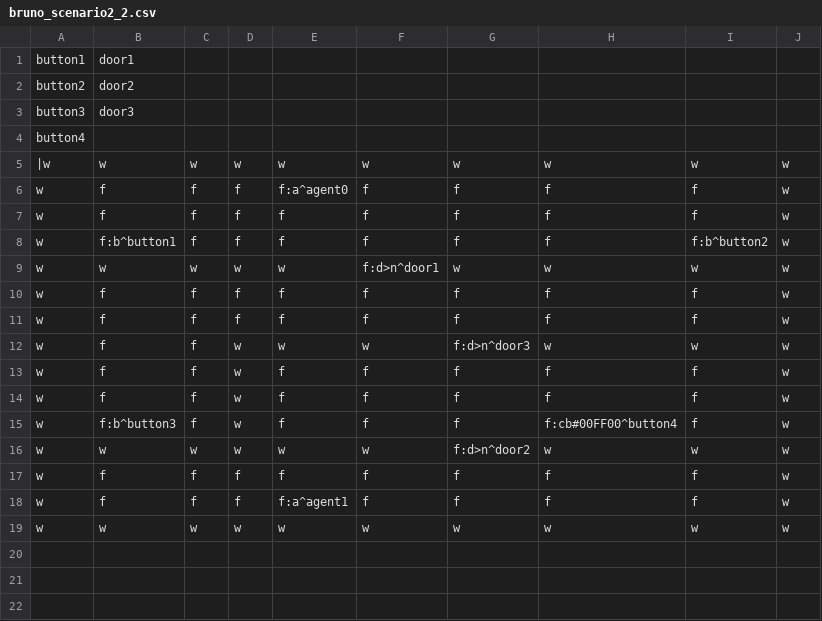
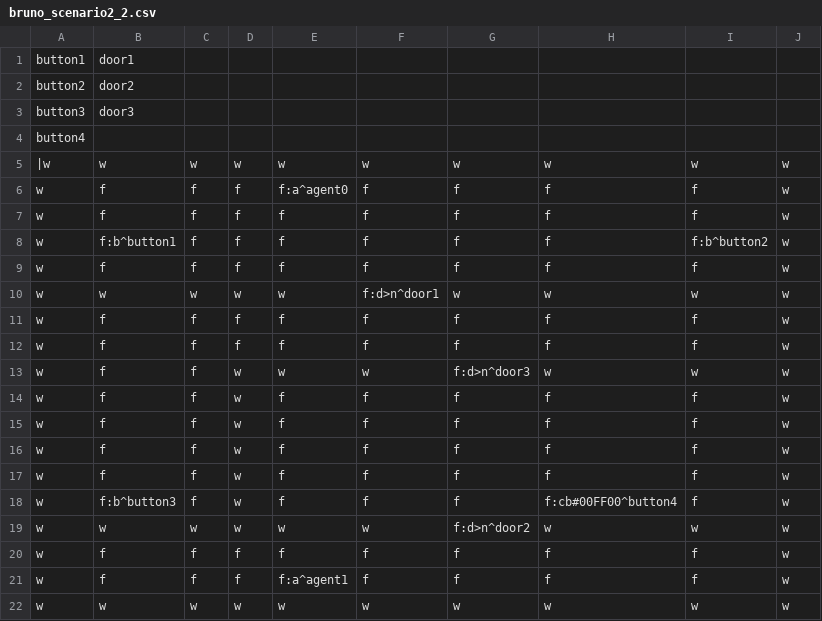
Before and after one commit to carreirabruno/Dissertation_BrunoCarreira_iv4XR, a CSV file: target/test-classes/levels/bruno_scenario2_2.csv, drawn as a sheet; the diff names each change by its address in the sheet, - before the commit and + after, or states it on an @@ line.

```diff
--- a/target/test-classes/levels/bruno_scenario2_2.csv
+++ b/target/test-classes/levels/bruno_scenario2_2.csv
+row 9: w | f | f | f | f | f | f | f | f | w
+row 14: w | f | f | w | f | f | f | f | f | w
+row 15: w | f | f | w | f | f | f | f | f | w
```
Also changed, not shown: 22 other files.
